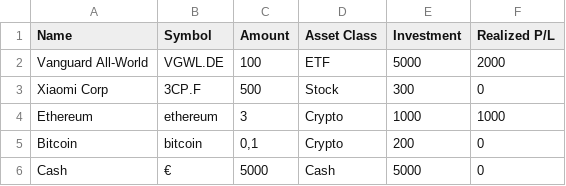
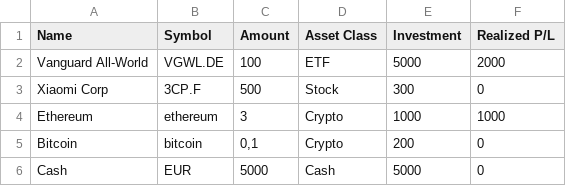
Before and after one commit to MaKla89/PortfolioAnalyser, a CSV file: demo-portfolio.csv, drawn as a sheet.

```diff
--- a/demo-portfolio.csv
+++ b/demo-portfolio.csv
@@ -5,2 +5,2 @@ Ethereum;ethereum;3;Crypto;1000;1000
 Bitcoin;bitcoin;0,1;Crypto;200;0
-Cash; €;5000;Cash;5000;0
+Cash;EUR;5000;Cash;5000;0
```
Also changed, not shown: 1 other file.
